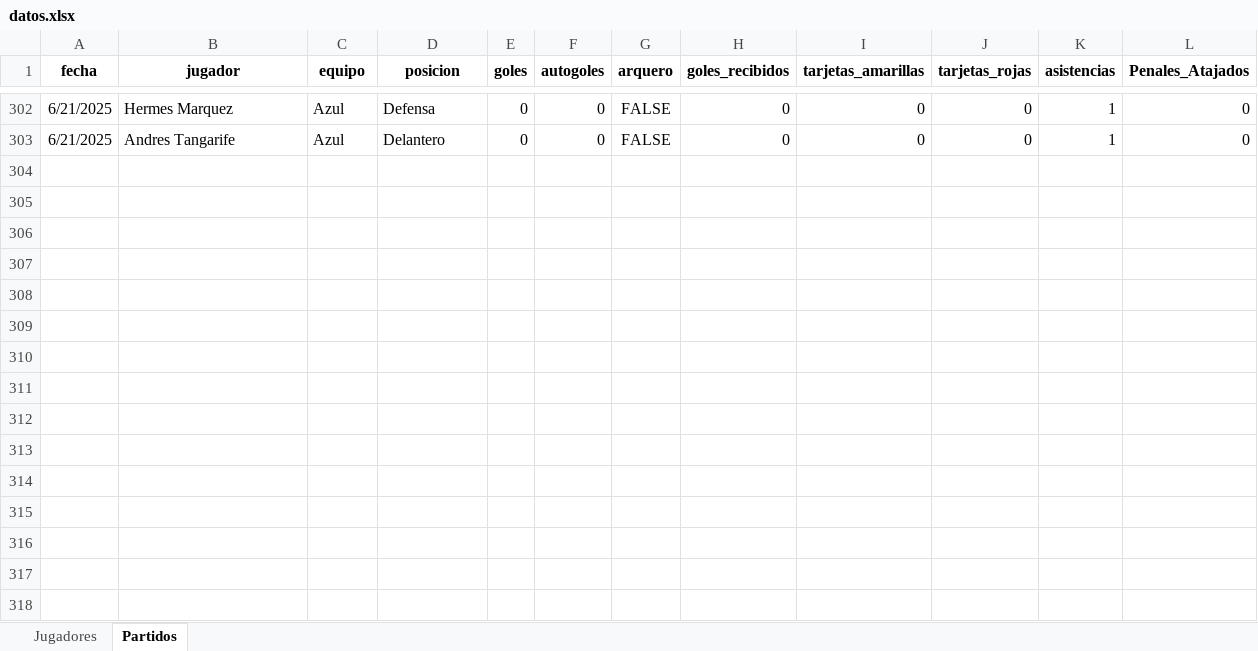
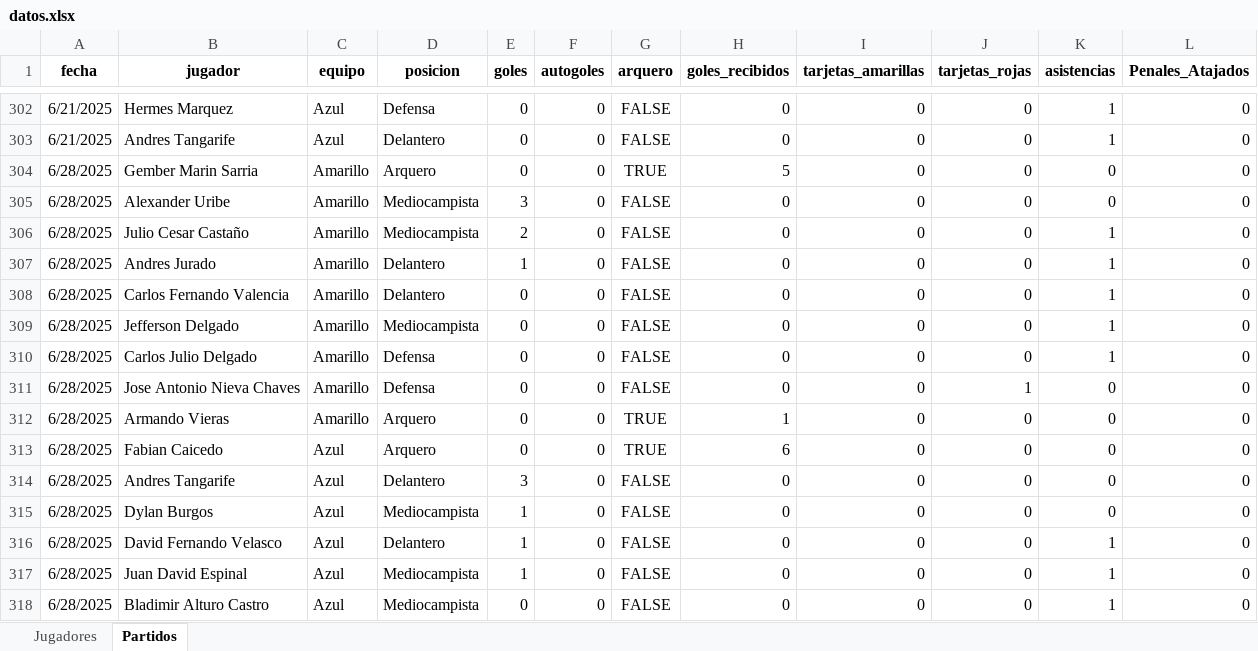
Before and after one commit to mgember/legendarios-fc, an Excel workbook: datos.xlsx, sheet Partidos, drawn as a sheet; only a part is shown, gaps mark what is left out; values as stored, in another font and other column widths than the file's, no borders; charts and pictures not drawn; the diff names each change by its address in the sheet, - before the commit and + after, or states it on an @@ line.

Commit message:
Add files via upload

```diff
--- a/datos.xlsx (sheet Partidos)
+++ b/datos.xlsx (sheet Partidos)
+row 304: 6/28/2025 | Gember Marin Sarria | Amarillo | Arquero | 0 | 0 | TRUE | 5 | 0 | 0 | 0 | 0
+row 305: 6/28/2025 | Alexander Uribe | Amarillo | Mediocampista | 3 | 0 | FALSE | 0 | 0 | 0 | 0 | 0
+row 306: 6/28/2025 | Julio Cesar Castaño | Amarillo | Mediocampista | 2 | 0 | FALSE | 0 | 0 | 0 | 1 | 0
+row 307: 6/28/2025 | Andres Jurado | Amarillo | Delantero | 1 | 0 | FALSE | 0 | 0 | 0 | 1 | 0
+row 308: 6/28/2025 | Carlos Fernando Valencia | Amarillo | Delantero | 0 | 0 | FALSE | 0 | 0 | 0 | 1 | 0
+row 309: 6/28/2025 | Jefferson Delgado | Amarillo | Mediocampista | 0 | 0 | FALSE | 0 | 0 | 0 | 1 | 0
+row 310: 6/28/2025 | Carlos Julio Delgado | Amarillo | Defensa | 0 | 0 | FALSE | 0 | 0 | 0 | 1 | 0
+row 311: 6/28/2025 | Jose Antonio Nieva Chaves | Amarillo | Defensa | 0 | 0 | FALSE | 0 | 0 | 1 | 0 | 0
+row 312: 6/28/2025 | Armando Vieras | Amarillo | Arquero | 0 | 0 | TRUE | 1 | 0 | 0 | 0 | 0
+row 313: 6/28/2025 | Fabian Caicedo | Azul | Arquero | 0 | 0 | TRUE | 6 | 0 | 0 | 0 | 0
+row 314: 6/28/2025 | Andres Tangarife | Azul | Delantero | 3 | 0 | FALSE | 0 | 0 | 0 | 0 | 0
+row 315: 6/28/2025 | Dylan Burgos | Azul | Mediocampista | 1 | 0 | FALSE | 0 | 0 | 0 | 0 | 0
+row 316: 6/28/2025 | David Fernando Velasco | Azul | Delantero | 1 | 0 | FALSE | 0 | 0 | 0 | 1 | 0
+row 317: 6/28/2025 | Juan David Espinal | Azul | Mediocampista | 1 | 0 | FALSE | 0 | 0 | 0 | 1 | 0
+row 318: 6/28/2025 | Bladimir Alturo Castro | Azul | Mediocampista | 0 | 0 | FALSE | 0 | 0 | 0 | 1 | 0
```
Also changed, not shown: charts or pictures.
